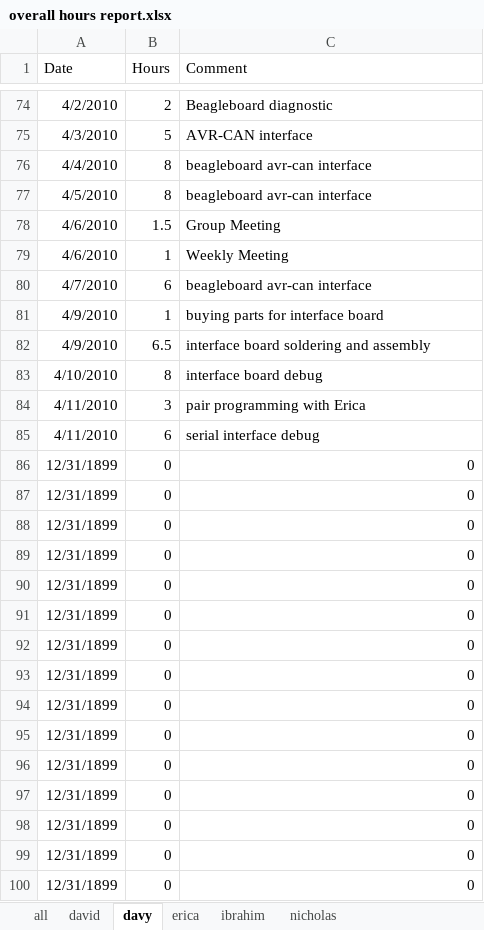
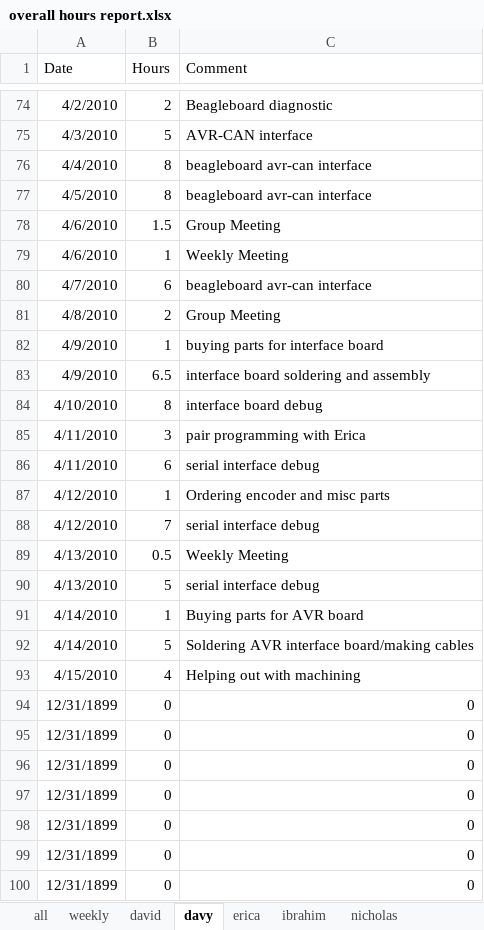
Before and after one commit to minadanesh/apsc496, an Excel workbook: status reports/overall hours report.xlsx, sheet davy, drawn as a sheet; only a part is shown, gaps mark what is left out; values as stored, in another font and other column widths than the file's, no borders; removed rows and columns are numbered as before the commit, all else as after; the diff names each change by its address in the sheet, - before the commit and + after, or states it on an @@ line.

```diff
--- a/status reports/overall hours report.xlsx (sheet davy)
+++ b/status reports/overall hours report.xlsx (sheet davy)
+sheet tab: weekly
+row 81: 4/8/2010 | 2 | Group Meeting
-row 86: 12/31/1899 | 0 | 0
-row 87: 12/31/1899 | 0 | 0
-row 88: 12/31/1899 | 0 | 0
-row 89: 12/31/1899 | 0 | 0
-row 90: 12/31/1899 | 0 | 0
-row 91: 12/31/1899 | 0 | 0
-row 92: 12/31/1899 | 0 | 0
-row 93: 12/31/1899 | 0 | 0
+row 87: 4/12/2010 | 1 | Ordering encoder and misc parts
+row 88: 4/12/2010 | 7 | serial interface debug
+row 89: 4/13/2010 | 0.5 | Weekly Meeting
+row 90: 4/13/2010 | 5 | serial interface debug
+row 91: 4/14/2010 | 1 | Buying parts for AVR board
+row 92: 4/14/2010 | 5 | Soldering AVR interface board/making cables
+row 93: 4/15/2010 | 4 | Helping out with machining
```
Also changed, not shown: sheet all, sheet erica, sheet nicholas, sheet ibrahim, formulas that keep their value, charts or pictures, status reports/davy.xlsx, status reports/erica.xlsx, 2 other files.
